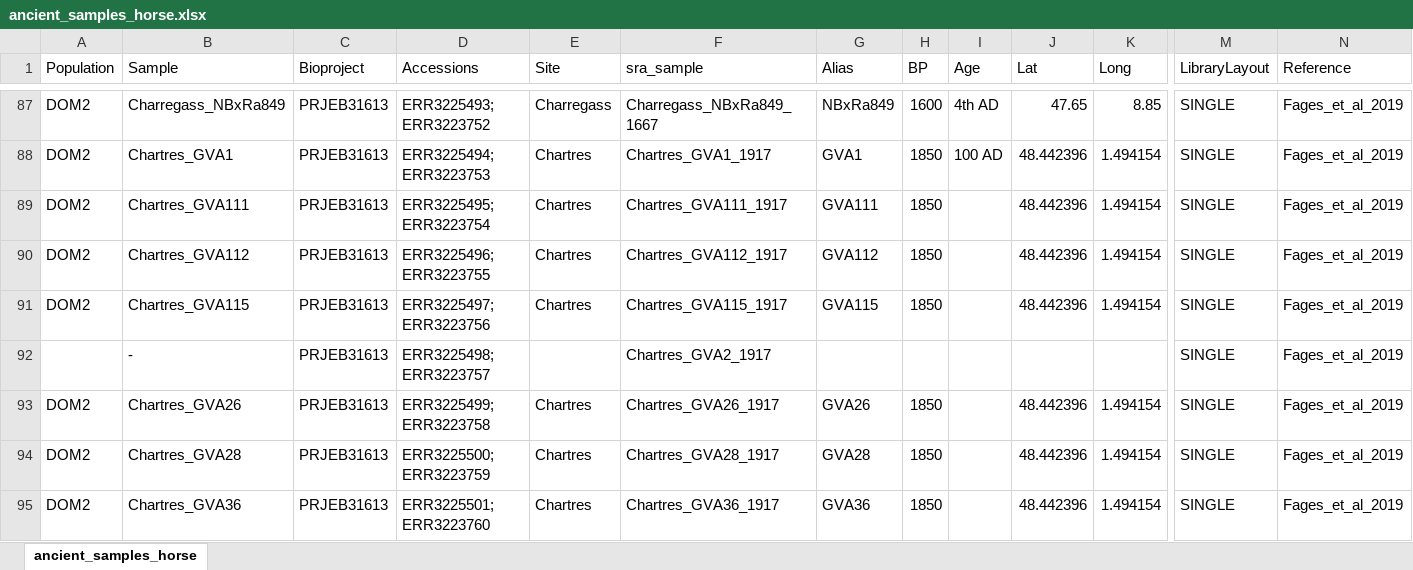
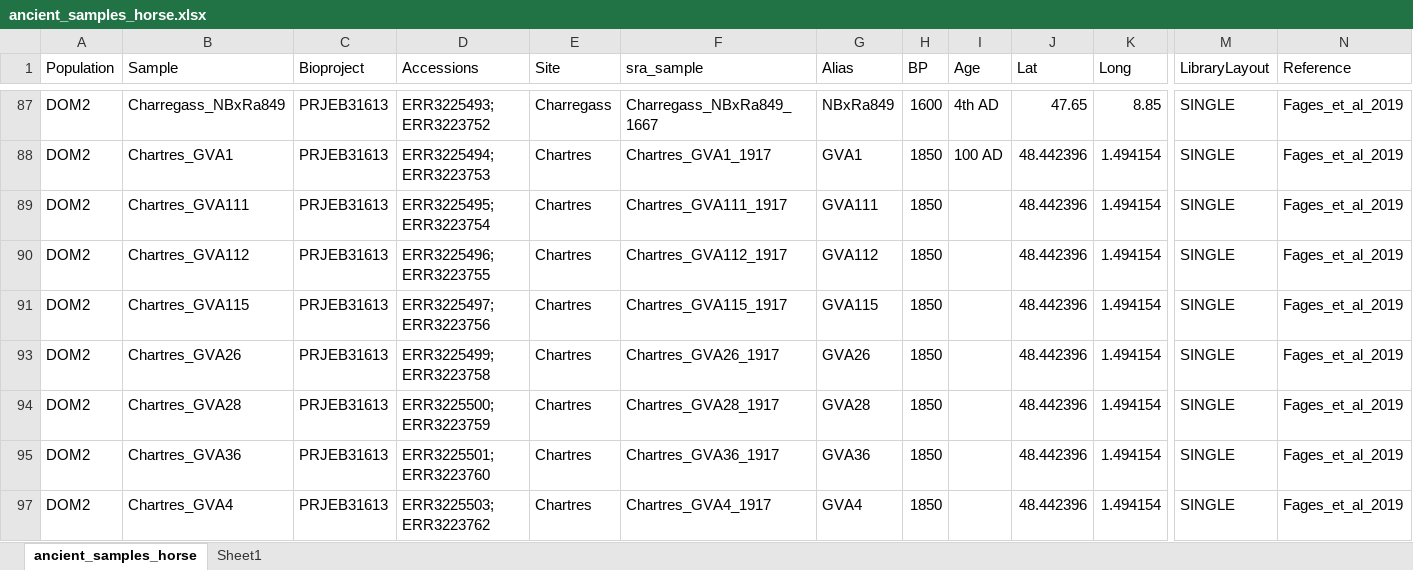
Before and after one commit to ekirving/alleletraj, an Excel workbook: data/ancient_samples_horse.xlsx, sheet ancient_samples_horse, drawn as a sheet; only a part is shown, gaps mark what is left out; the shorter side is filled out with more unchanged rows; values as stored, in another font and other column widths than the file's, no borders; rows hold the shown columns only; the diff covers the shown part only; the diff names each change by its address in the sheet, - before the commit and + after, or states it on an @@ line.

Commit message:
updates to sample metadata

```diff
--- a/data/ancient_samples_horse.xlsx (sheet ancient_samples_horse)
+++ b/data/ancient_samples_horse.xlsx (sheet ancient_samples_horse)
+sheet tab: Sheet1
@@ row 92 hidden:  | - | PRJEB31613 | ERR3225498; ERR3223757 |  | Chartres_GVA2_1917 |  |  |  |  |  | SINGLE | Fages_et_al_2019 @@
```
Also changed, not shown: 36 hidden or unhidden rows elsewhere in this sheet, 3 other files.
